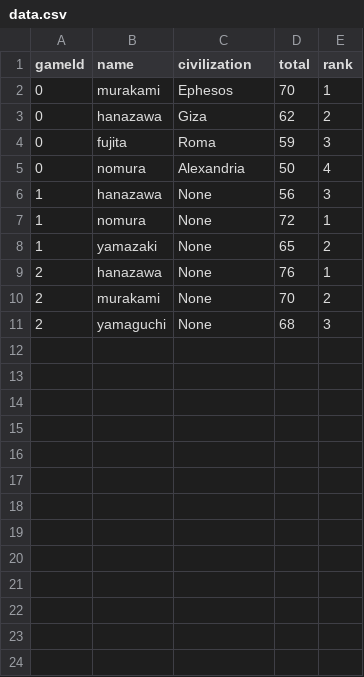
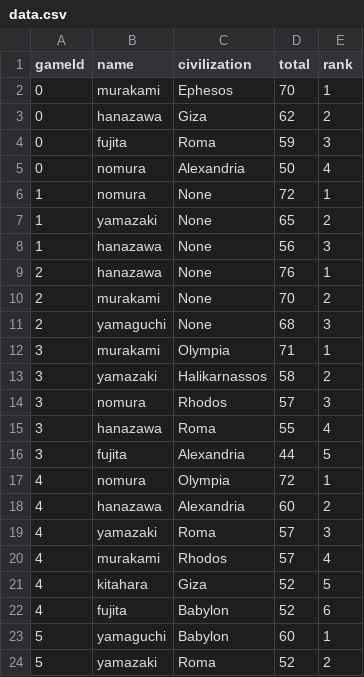
Before and after one commit to hananana/seven, a CSV file: data.csv, drawn as a sheet; only a part is shown; the diff covers the shown part only.

```diff
--- a/data.csv
+++ b/data.csv
@@ -6 +5,0 @@ gameId , name      , civilization , total , rank
-1      , hanazawa  , None         , 56    , 3
@@ -8,0 +8 @@ gameId , name      , civilization , total , rank
+1      , hanazawa  , None          , 56    , 3
@@ -11,0 +12,13 @@ gameId , name      , civilization , total , rank
+3      , murakami  , Olympia       , 71    , 1
+3      , yamazaki  , Halikarnassos , 58    , 2
+3      , nomura    , Rhodos        , 57    , 3
+3      , hanazawa  , Roma          , 55    , 4
+3      , fujita    , Alexandria    , 44    , 5
+4      , nomura    , Olympia       , 72    , 1
+4      , hanazawa  , Alexandria    , 60    , 2
+4      , yamazaki  , Roma          , 57    , 3
+4      , murakami  , Rhodos        , 57    , 4
+4      , kitahara  , Giza          , 52    , 5
+4      , fujita    , Babylon       , 52    , 6
+5      , yamaguchi , Babylon       , 60    , 1
+5      , yamazaki  , Roma          , 52    , 2
```
Also changed, not shown: 12 added rows elsewhere in this file, 2 other files.
